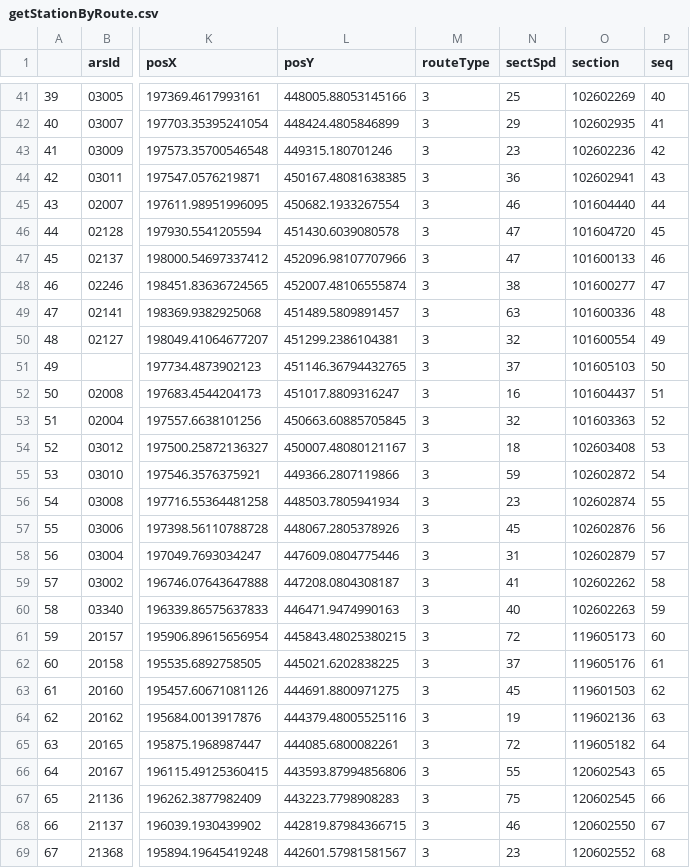
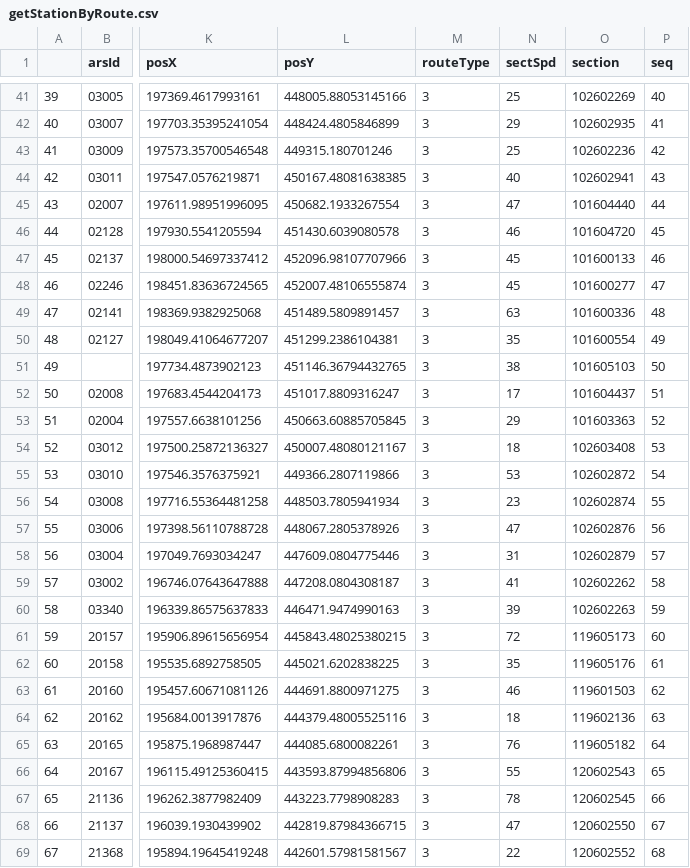
Before and after one commit to Gasso21/Graduation-Project, a CSV file: getStationByRoute.csv, drawn as a sheet; only a part is shown, gaps mark what is left out; the diff covers the shown part only; the diff names each change by its address in the sheet, - before the commit and + after, or states it on an @@ line.

```diff
--- a/getStationByRoute.csv
+++ b/getStationByRoute.csv
-N43 (sectSpd): 23
+N43 (sectSpd): 25
-N44 (sectSpd): 36
+N44 (sectSpd): 40
-N45 (sectSpd): 46
+N45 (sectSpd): 47
-N46 (sectSpd): 47
+N46 (sectSpd): 46
-N47 (sectSpd): 47
+N47 (sectSpd): 45
-N48 (sectSpd): 38
+N48 (sectSpd): 45
-N50 (sectSpd): 32
+N50 (sectSpd): 35
-N51 (sectSpd): 37
+N51 (sectSpd): 38
-N52 (sectSpd): 16
+N52 (sectSpd): 17
-N53 (sectSpd): 32
+N53 (sectSpd): 29
-N55 (sectSpd): 59
+N55 (sectSpd): 53
-N57 (sectSpd): 45
+N57 (sectSpd): 47
-N60 (sectSpd): 40
+N60 (sectSpd): 39
-N62 (sectSpd): 37
+N62 (sectSpd): 35
-N63 (sectSpd): 45
+N63 (sectSpd): 46
-N64 (sectSpd): 19
+N64 (sectSpd): 18
-N65 (sectSpd): 72
+N65 (sectSpd): 76
-N67 (sectSpd): 75
+N67 (sectSpd): 78
-N68 (sectSpd): 46
+N68 (sectSpd): 47
-N69 (sectSpd): 23
+N69 (sectSpd): 22
```
Also changed, not shown: 37 edited cells elsewhere in this file, 1 other file.
